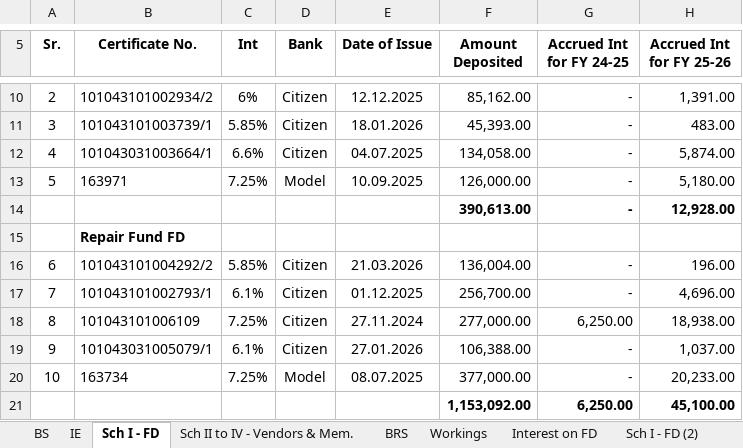
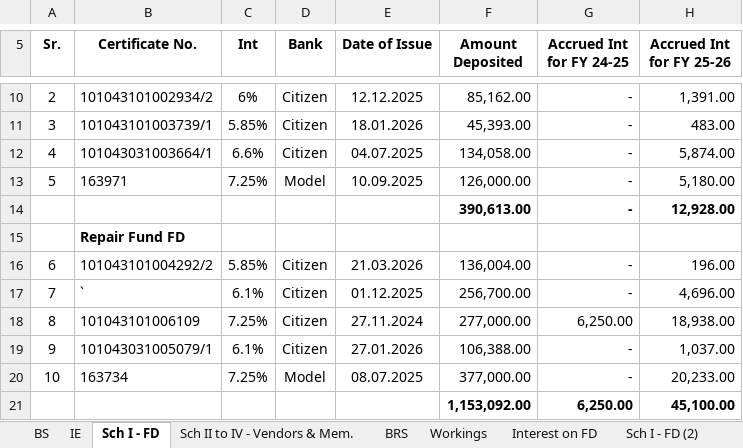
Before and after one commit to BharatBoridkar/BCB, an Excel workbook: AMS/002-Park-Rose/Park_Rose_Provisional_2025-26_V2.xlsx, sheet Sch I - FD, drawn as a sheet; only a part is shown, gaps mark what is left out; values as stored, in another font and other column widths than the file's, no borders; the diff names each change by its address in the sheet, - before the commit and + after, or states it on an @@ line.

```diff
--- a/AMS/002-Park-Rose/Park_Rose_Provisional_2025-26_V2.xlsx (sheet Sch I - FD)
+++ b/AMS/002-Park-Rose/Park_Rose_Provisional_2025-26_V2.xlsx (sheet Sch I - FD)
-B17 (Certificate No.): 101043101002793/1
+B17 (Certificate No.): `
```
Also changed, not shown: sheet BS, sheet IE, sheet Sch II to IV - Vendors & Mem., 5 other files.
